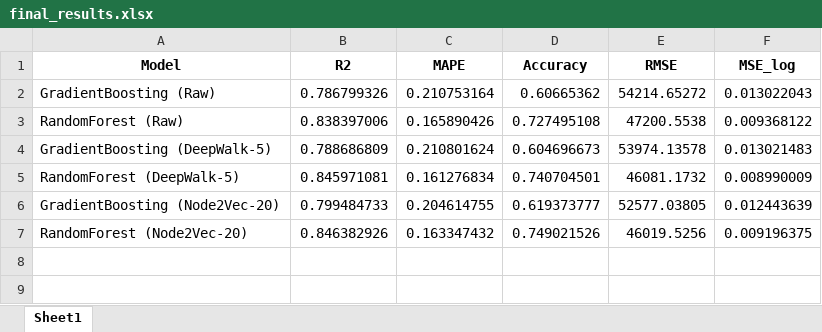
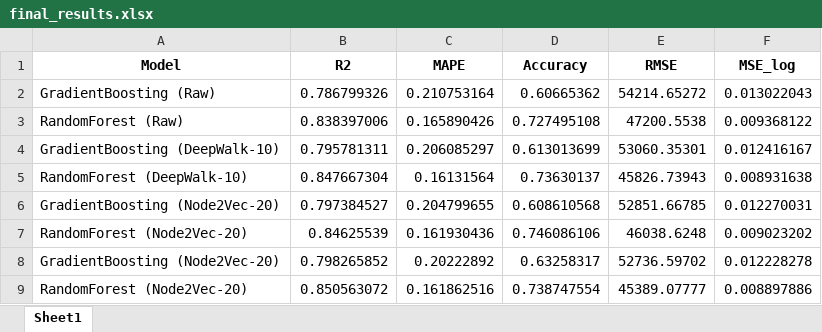
Before and after one commit to mamintoosi-papers-codes/House2Vec, an Excel workbook: results/CA/final_results.xlsx, sheet Sheet1, drawn as a sheet; values as stored, in another font and other column widths than the file's, no borders; removed rows and columns are numbered as before the commit, all else as after; the diff names each change by its address in the sheet, - before the commit and + after, or states it on an @@ line.

Commit message:
Run with --num-walks 50 --walk-length 15 --p 3 --q 1

```diff
--- a/results/CA/final_results.xlsx (sheet Sheet1)
+++ b/results/CA/final_results.xlsx (sheet Sheet1)
-row 4: GradientBoosting (DeepWalk-5) | 0.788686809 | 0.210801624 | 0.604696673 | 53974.13578 | 0.013021483
-row 5: RandomForest (DeepWalk-5) | 0.845971081 | 0.161276834 | 0.740704501 | 46081.1732 | 0.008990009
-row 6: GradientBoosting (Node2Vec-20) | 0.799484733 | 0.204614755 | 0.619373777 | 52577.03805 | 0.012443639
-row 7: RandomForest (Node2Vec-20) | 0.846382926 | 0.163347432 | 0.749021526 | 46019.5256 | 0.009196375
+row 4: GradientBoosting (DeepWalk-10) | 0.795781311 | 0.206085297 | 0.613013699 | 53060.35301 | 0.012416167
+row 5: RandomForest (DeepWalk-10) | 0.847667304 | 0.16131564 | 0.73630137 | 45826.73943 | 0.008931638
+row 6: GradientBoosting (Node2Vec-20) | 0.797384527 | 0.204799655 | 0.608610568 | 52851.66785 | 0.012270031
+row 7: RandomForest (Node2Vec-20) | 0.84625539 | 0.161930436 | 0.746086106 | 46038.6248 | 0.009023202
+row 8: GradientBoosting (Node2Vec-20) | 0.798265852 | 0.20222892 | 0.63258317 | 52736.59702 | 0.012228278
+row 9: RandomForest (Node2Vec-20) | 0.850563072 | 0.161862516 | 0.738747554 | 45389.07777 | 0.008897886
```
Also changed, not shown: results/CA/deepwalk_embedding_size_results.xlsx, results/CA/node2vec_embedding_size_results.xlsx, 12 other files.
